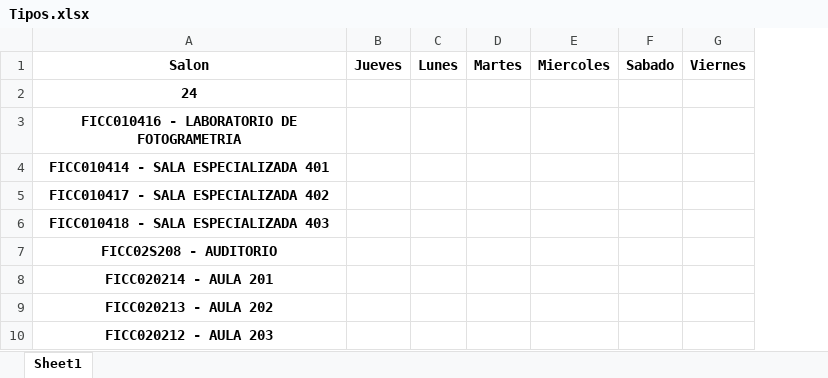
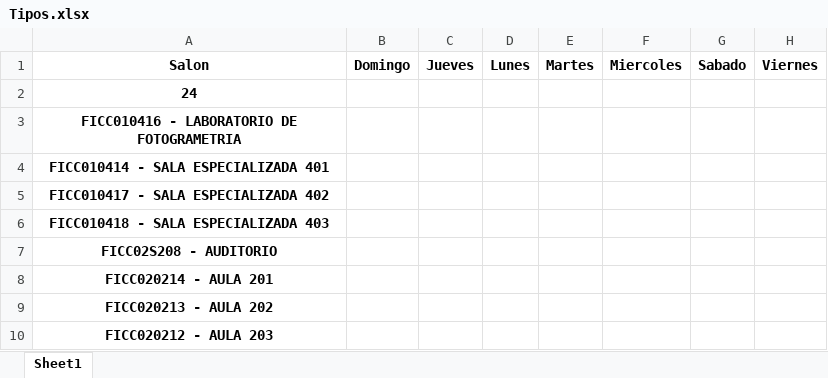
Before and after one commit to CDMonsalveA/Automated-Schedules-UD-Operations-Research, an Excel workbook: Tipos.xlsx, sheet Sheet1, drawn as a sheet; only a part is shown; values as stored, in another font and other column widths than the file's, no borders; the diff names each change by its address in the sheet, - before the commit and + after, or states it on an @@ line.

```diff
--- a/Tipos.xlsx (sheet Sheet1)
+++ b/Tipos.xlsx (sheet Sheet1)
+column B, row 1: Domingo
```
Also changed, not shown: Base_Data/Horarios.xlsx, Solucion.xlsx, 4 other files.
